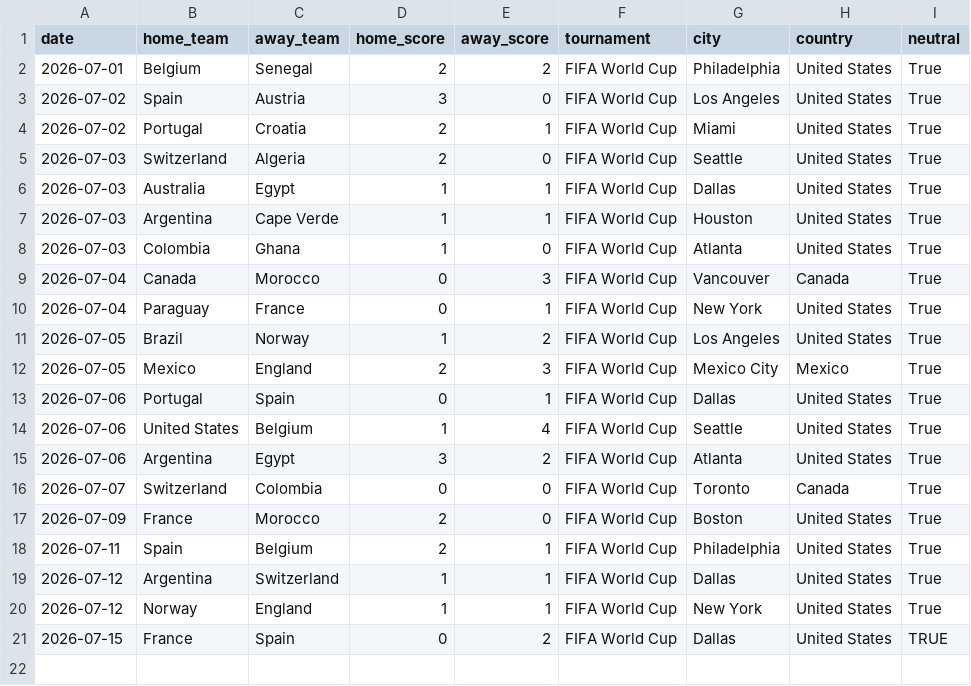
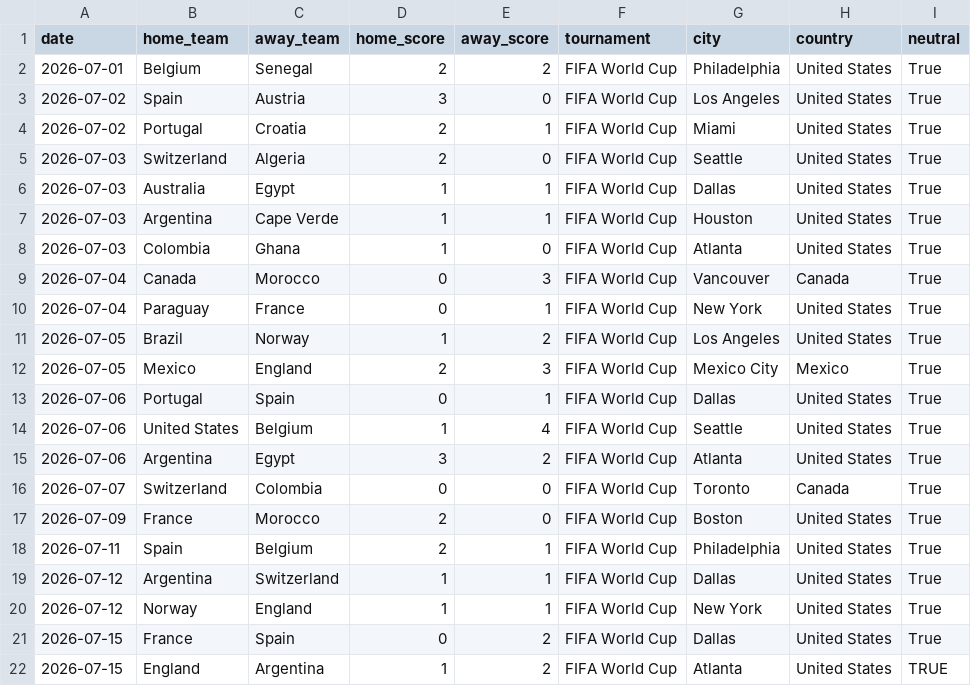
Before and after one commit to arnavvpareek/worldcup26-predictor, a CSV file: data/raw/results_2026_manual.csv, drawn as a sheet.

```diff
--- a/data/raw/results_2026_manual.csv
+++ b/data/raw/results_2026_manual.csv
@@ -20,2 +20,3 @@ date,home_team,away_team,home_score,away_score,tournament,city,country,neutral
 2026-07-12,Norway,England,1,1,FIFA World Cup,New York,United States,True
-2026-07-15,France,Spain,0,2,FIFA World Cup,Dallas,United States,TRUE
+2026-07-15,France,Spain,0,2,FIFA World Cup,Dallas,United States,True
+2026-07-15,England,Argentina,1,2,FIFA World Cup,Atlanta,United States,TRUE
```
Also changed, not shown: data/processed/elo_ratings.csv, data/processed/knockout_tracking.csv, 2 other files.
